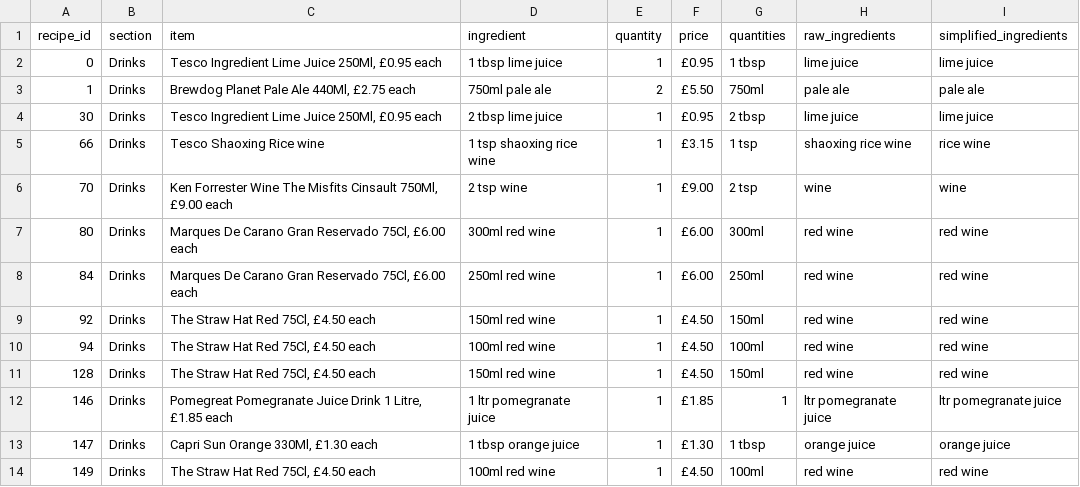
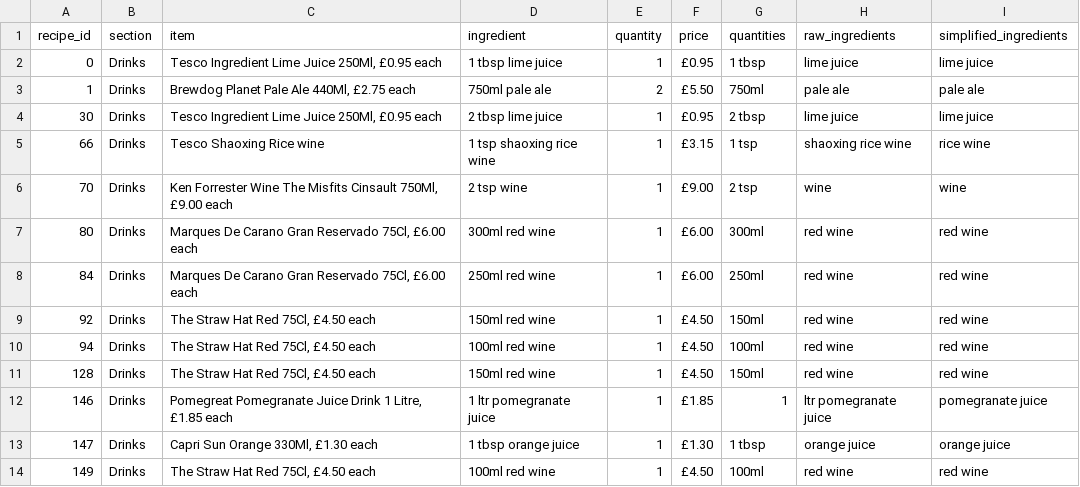
Before and after one commit to camdobbie/RecipeRecommend, a CSV file: Categories_Ingredients/Drinks.csv, drawn as a sheet.

Commit message:
Fixed typo

```diff
--- a/Categories_Ingredients/Drinks.csv
+++ b/Categories_Ingredients/Drinks.csv
@@ -11,3 +11,3 @@
 128,Drinks,"The Straw Hat Red 75Cl, £4.50 each",150ml red wine,1,£4.50,150ml,red wine,red wine
-146,Drinks,"Pomegreat Pomegranate Juice Drink 1 Litre, £1.85 each",1 ltr pomegranate juice,1,£1.85,1,ltr pomegranate juice,ltr pomegranate juice
+146,Drinks,"Pomegreat Pomegranate Juice Drink 1 Litre, £1.85 each",1 ltr pomegranate juice,1,£1.85,1,ltr pomegranate juice,pomegranate juice
 147,Drinks,"Capri Sun Orange 330Ml, £1.30 each",1 tbsp orange juice,1,£1.30,1 tbsp,orange juice,orange juice
```
Also changed, not shown: ingredients_simplified.csv.
